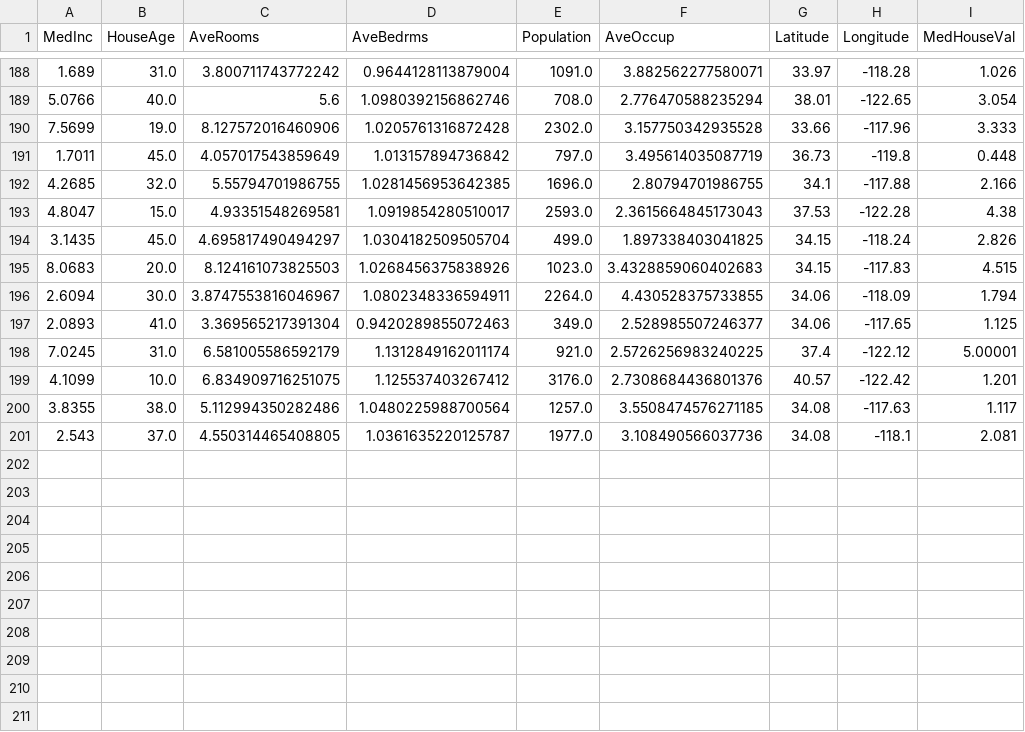
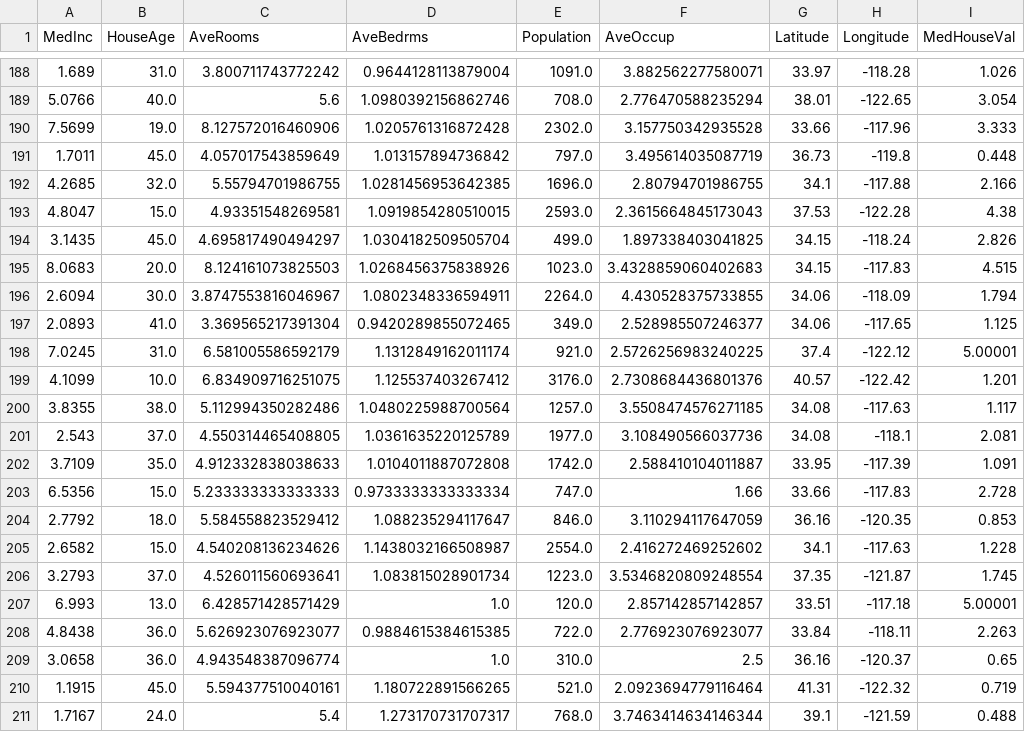
Before and after one commit to oecorrechag/boku, a CSV file: data/raw/housing_data_raw.csv, drawn as a sheet; only a part is shown, gaps mark what is left out.

Commit message:
Saved DataFrame raw

```diff
--- a/data/raw/housing_data_raw.csv
+++ b/data/raw/housing_data_raw.csv
@@ -192,3 +192,3 @@
 4.2685,32.0,5.55794701986755,1.0281456953642385,1696.0,2.80794701986755,34.1,-117.88,2.166
-4.8047,15.0,4.93351548269581,1.0919854280510017,2593.0,2.3615664845173043,37.53,-122.28,4.38
+4.8047,15.0,4.93351548269581,1.0919854280510015,2593.0,2.3615664845173043,37.53,-122.28,4.38
 3.1435,45.0,4.695817490494297,1.0304182509505704,499.0,1.897338403041825,34.15,-118.24,2.826
@@ -196,3 +196,3 @@
 2.6094,30.0,3.8747553816046967,1.0802348336594911,2264.0,4.430528375733855,34.06,-118.09,1.794
-2.0893,41.0,3.369565217391304,0.9420289855072463,349.0,2.528985507246377,34.06,-117.65,1.125
+2.0893,41.0,3.369565217391304,0.9420289855072465,349.0,2.528985507246377,34.06,-117.65,1.125
 7.0245,31.0,6.581005586592179,1.1312849162011174,921.0,2.5726256983240225,37.4,-122.12,5.00001
@@ -200,2 +200,12 @@
 3.8355,38.0,5.112994350282486,1.0480225988700564,1257.0,3.5508474576271185,34.08,-117.63,1.117
-2.543,37.0,4.550314465408805,1.0361635220125787,1977.0,3.108490566037736,34.08,-118.1,2.081
+2.543,37.0,4.550314465408805,1.0361635220125789,1977.0,3.108490566037736,34.08,-118.1,2.081
+3.7109,35.0,4.912332838038633,1.0104011887072808,1742.0,2.588410104011887,33.95,-117.39,1.091
+6.5356,15.0,5.233333333333333,0.9733333333333334,747.0,1.66,33.66,-117.83,2.728
+2.7792,18.0,5.584558823529412,1.088235294117647,846.0,3.110294117647059,36.16,-120.35,0.853
+2.6582,15.0,4.540208136234626,1.1438032166508987,2554.0,2.416272469252602,34.1,-117.63,1.228
+3.2793,37.0,4.526011560693641,1.083815028901734,1223.0,3.5346820809248554,37.35,-121.87,1.745
+6.993,13.0,6.428571428571429,1.0,120.0,2.857142857142857,33.51,-117.18,5.00001
+4.8438,36.0,5.626923076923077,0.9884615384615385,722.0,2.776923076923077,33.84,-118.11,2.263
+3.0658,36.0,4.943548387096774,1.0,310.0,2.5,36.16,-120.37,0.65
+1.1915,45.0,5.594377510040161,1.180722891566265,521.0,2.0923694779116464,41.31,-122.32,0.719
+1.7167,24.0,5.4,1.273170731707317,768.0,3.7463414634146344,39.1,-121.59,0.488
```
